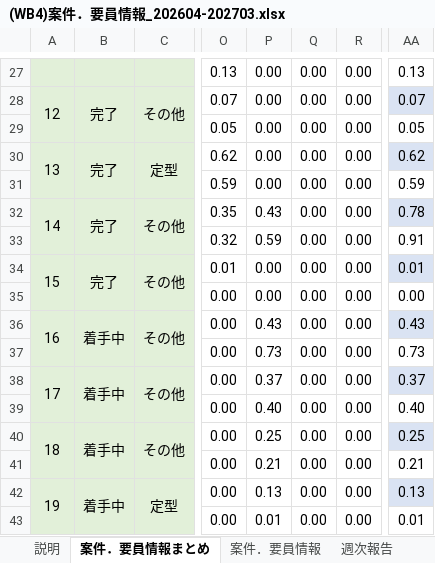
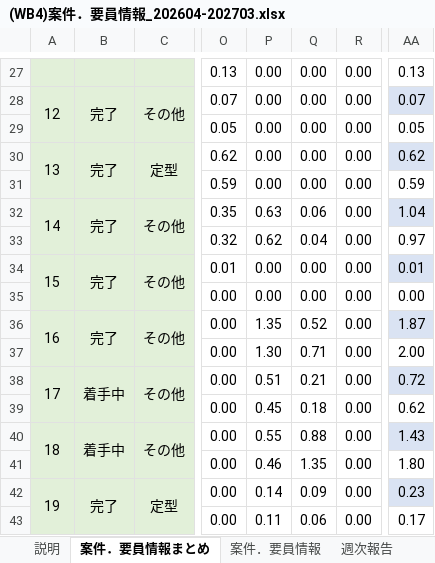
Before and after one commit to Suan-Yee/t_ok, an Excel workbook: (WB4)案件．要員情報_202604-202703.xlsx, sheet 案件．要員情報まとめ, drawn as a sheet; only a part is shown, gaps mark what is left out; values as stored, in another font and other column widths than the file's, no borders; charts and pictures not drawn; the diff covers the shown part only; the diff names each change by its address in the sheet, - before the commit and + after, or states it on an @@ line.

```diff
--- a/(WB4)案件．要員情報_202604-202703.xlsx (sheet 案件．要員情報まとめ)
+++ b/(WB4)案件．要員情報_202604-202703.xlsx (sheet 案件．要員情報まとめ)
-P32: 0.43
+P32: 0.63
-Q32: 0.00
+Q32: 0.06
-AA32: 0.78
+AA32: 1.04
-P33: 0.59
+P33: 0.62
-Q33: 0.00
+Q33: 0.04
-AA33: 0.91
+AA33: 0.97
-B36: 着手中
+B36: 完了
-P36: 0.43
+P36: 1.35
-Q36: 0.00
+Q36: 0.52
-AA36: 0.43
+AA36: 1.87
-P37: 0.73
+P37: 1.30
-Q37: 0.00
+Q37: 0.71
-AA37: 0.73
+AA37: 2.00
-P38: 0.37
+P38: 0.51
-Q38: 0.00
+Q38: 0.21
-AA38: 0.37
+AA38: 0.72
-P39: 0.40
+P39: 0.45
-Q39: 0.00
+Q39: 0.18
-AA39: 0.40
+AA39: 0.62
-P40: 0.25
+P40: 0.55
-Q40: 0.00
+Q40: 0.88
-AA40: 0.25
+AA40: 1.43
-P41: 0.21
+P41: 0.46
-Q41: 0.00
+Q41: 1.35
-AA41: 0.21
+AA41: 1.80
-B42: 着手中
+B42: 完了
-P42: 0.13
+P42: 0.14
-Q42: 0.00
+Q42: 0.09
-AA42: 0.13
+AA42: 0.23
-P43: 0.01
+P43: 0.11
-Q43: 0.00
+Q43: 0.06
-AA43: 0.01
+AA43: 0.17
```
Also changed, not shown: 6 added rows and 73 edited cells elsewhere in this sheet, sheet 案件．要員情報, sheet 休暇, sheet 週次報告, sheet DIRタスク対応の人月まとめ, sheet 祝日, formulas that keep their value, hidden cells, charts or pictures.
